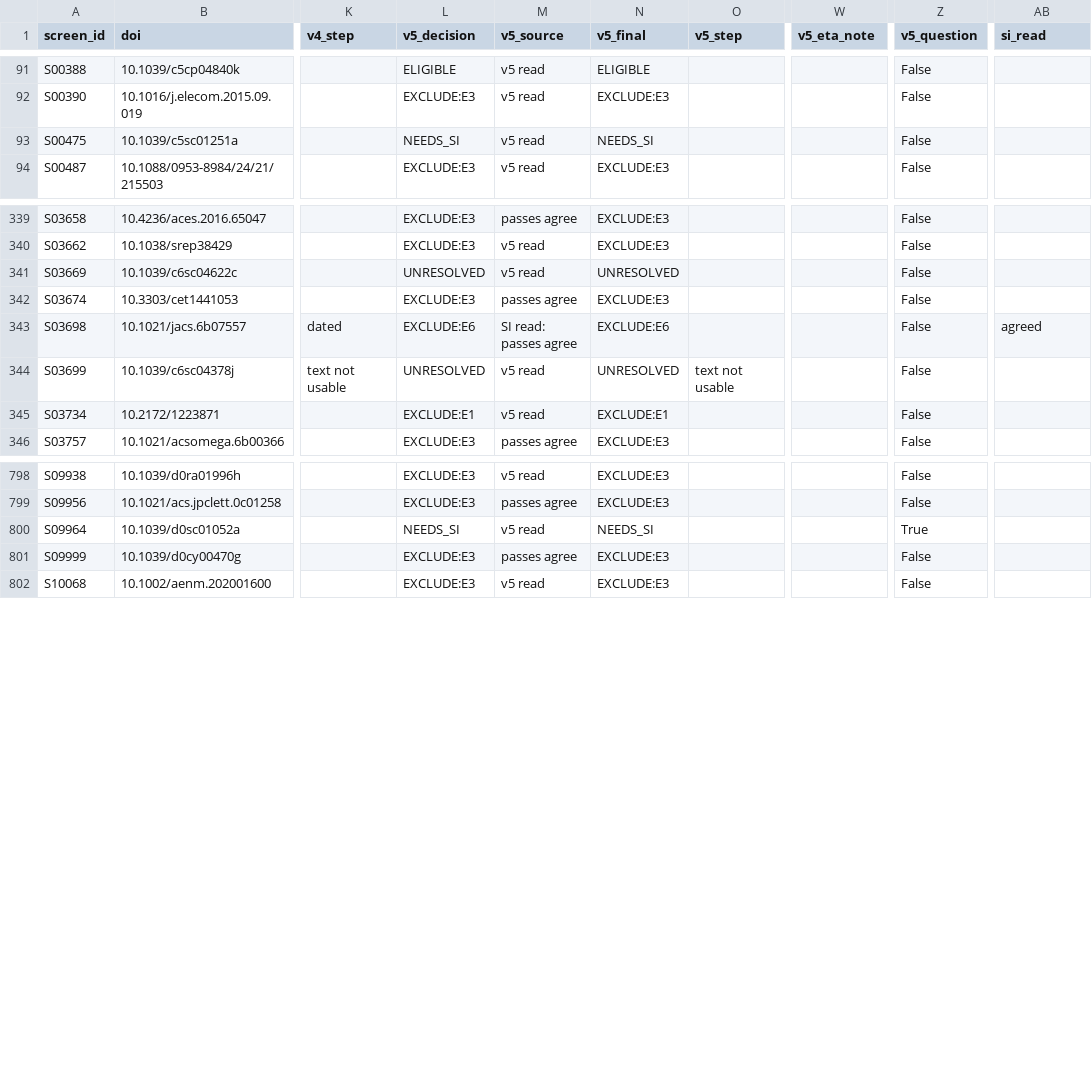
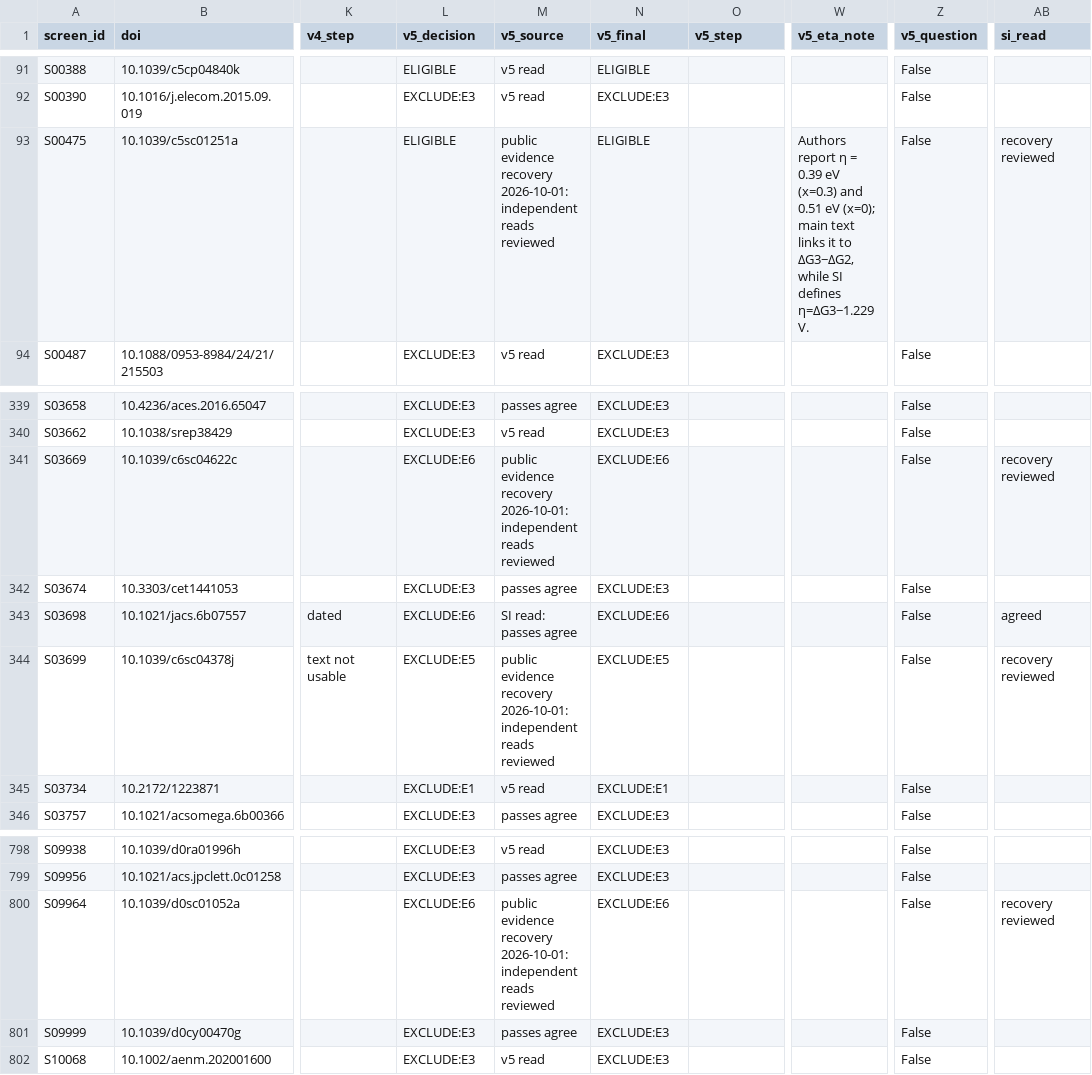
Before and after one commit to fronkt/sts-electrocatalyst, a CSV file: results/s2_2026-09-25/full_text/reconcile/current_state.csv, drawn as a sheet; only a part is shown, gaps mark what is left out; the diff names each change by its address in the sheet, - before the commit and + after, or states it on an @@ line.

```diff
--- a/results/s2_2026-09-25/full_text/reconcile/current_state.csv
+++ b/results/s2_2026-09-25/full_text/reconcile/current_state.csv
-L93 (v5_decision): NEEDS_SI
+L93 (v5_decision): ELIGIBLE
-M93 (v5_source): v5 read
+M93 (v5_source): public evidence recovery 2026-10-01: independent reads reviewed
-N93 (v5_final): NEEDS_SI
+N93 (v5_final): ELIGIBLE
-W93 (v5_eta_note): (empty)
+W93 (v5_eta_note): Authors report η = 0.39 eV (x=0.3) and 0.51 eV (x=0); main text links it to ΔG3−ΔG2, while SI defines η=ΔG3−1.229 V.
-AB93 (si_read): (empty)
+AB93 (si_read): recovery reviewed
-L341 (v5_decision): UNRESOLVED
+L341 (v5_decision): EXCLUDE:E6
-M341 (v5_source): v5 read
+M341 (v5_source): public evidence recovery 2026-10-01: independent reads reviewed
-N341 (v5_final): UNRESOLVED
+N341 (v5_final): EXCLUDE:E6
-AB341 (si_read): (empty)
+AB341 (si_read): recovery reviewed
-L344 (v5_decision): UNRESOLVED
+L344 (v5_decision): EXCLUDE:E5
-M344 (v5_source): v5 read
+M344 (v5_source): public evidence recovery 2026-10-01: independent reads reviewed
-N344 (v5_final): UNRESOLVED
+N344 (v5_final): EXCLUDE:E5
-O344 (v5_step): text not usable
+O344 (v5_step): (empty)
-AB344 (si_read): (empty)
+AB344 (si_read): recovery reviewed
-L800 (v5_decision): NEEDS_SI
+L800 (v5_decision): EXCLUDE:E6
-M800 (v5_source): v5 read
+M800 (v5_source): public evidence recovery 2026-10-01: independent reads reviewed
-N800 (v5_final): NEEDS_SI
+N800 (v5_final): EXCLUDE:E6
-Z800 (v5_question): True
+Z800 (v5_question): False
-AB800 (si_read): (empty)
+AB800 (si_read): recovery reviewed
```
Also changed, not shown: results/s2_2026-09-25/full_text/si_checklist.csv, 52 other files.
